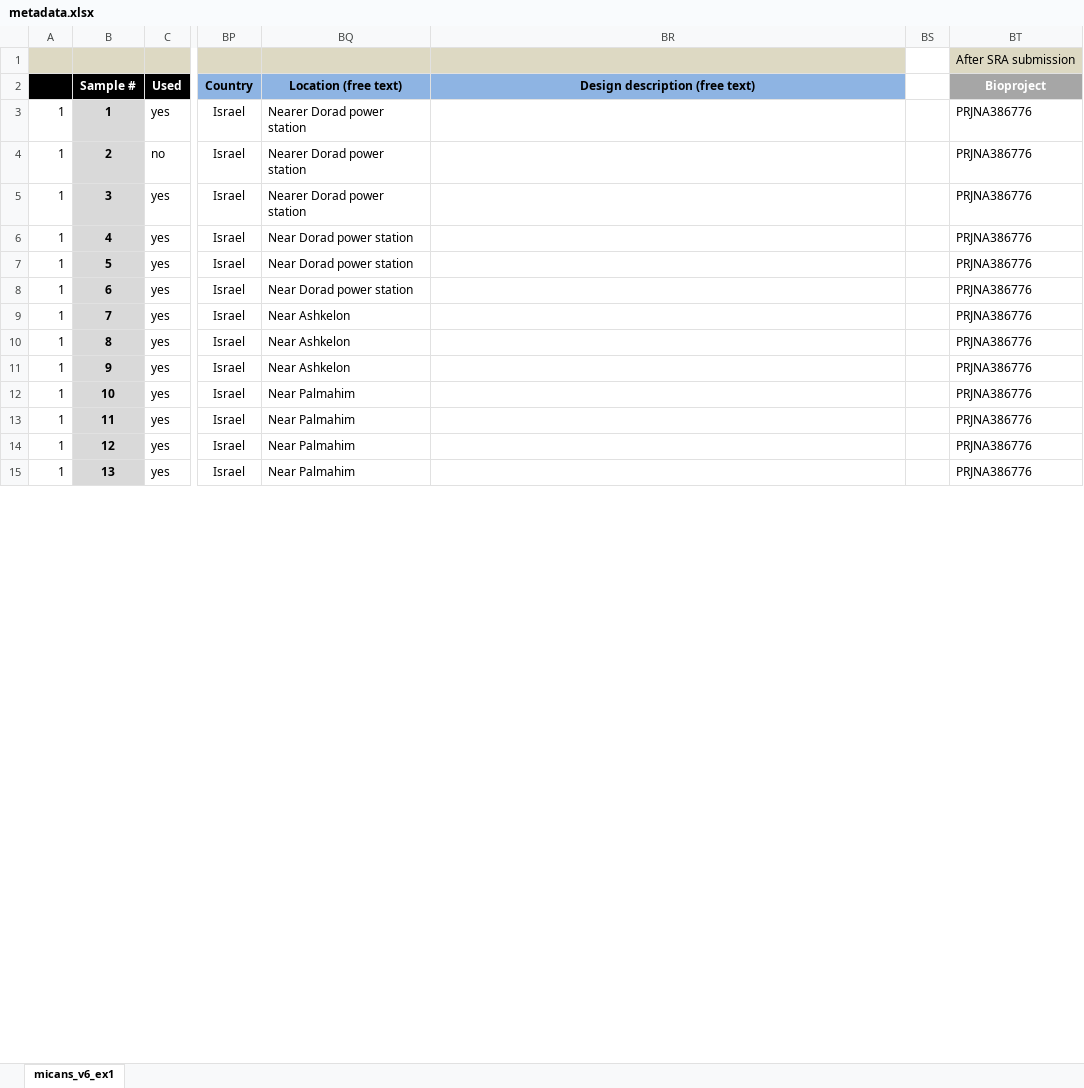
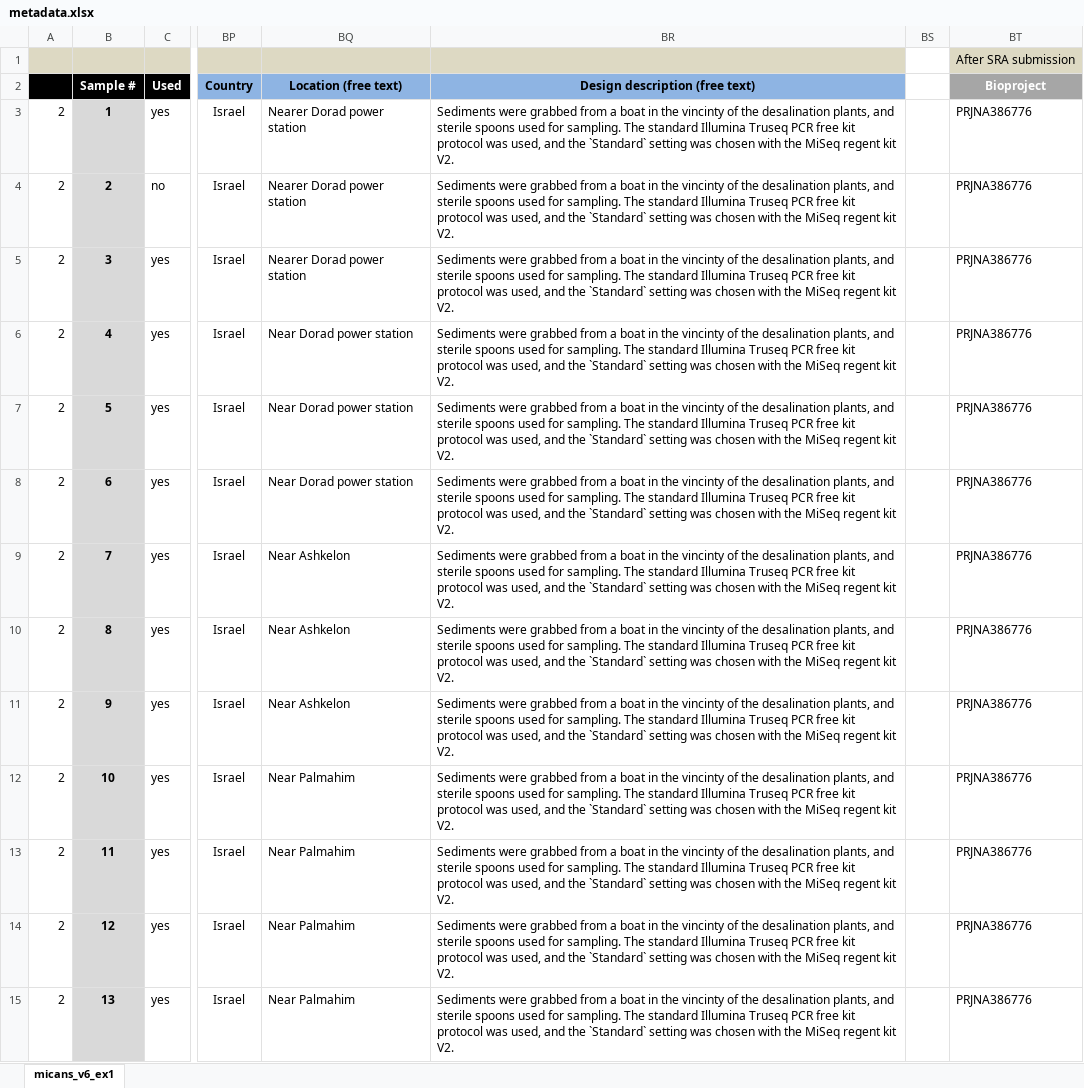
Before and after one commit to xapple/sifes, an Excel workbook: metadata/excel/projects/unige/desalt/metadata.xlsx, sheet micans_v6_ex1, drawn as a sheet; only a part is shown, gaps mark what is left out; values as stored, in another font and other column widths than the file's, no borders; conditional formats not drawn; the diff covers the shown part only; the diff names each change by its address in the sheet, - before the commit and + after, or states it on an @@ line.

Commit message:
env_biome

```diff
--- a/metadata/excel/projects/unige/desalt/metadata.xlsx (sheet micans_v6_ex1)
+++ b/metadata/excel/projects/unige/desalt/metadata.xlsx (sheet micans_v6_ex1)
-A3:A15: 1
+A3:A15: 2
-BR3:BR15 (Design description (free text)): (empty)
+BR3:BR15 (Design description (free text)): Sediments were grabbed from a boat in the vincinty of the desalination plants, and sterile spoons used for sampling. The standard Illumina Truseq PCR free kit protocol was used, and the `Standard` setting was chosen with the MiSeq regent kit V2.
```
Also changed, not shown: 28 edited cells elsewhere in this sheet, metadata/excel/projects/unige/foram/metadata.xlsx, 45 other files.
